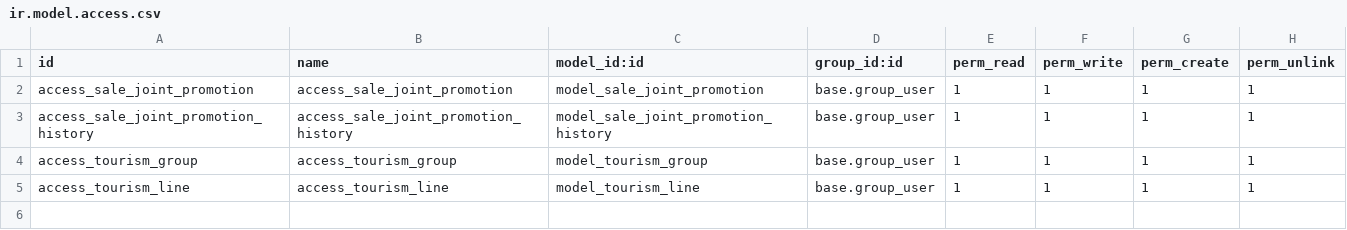
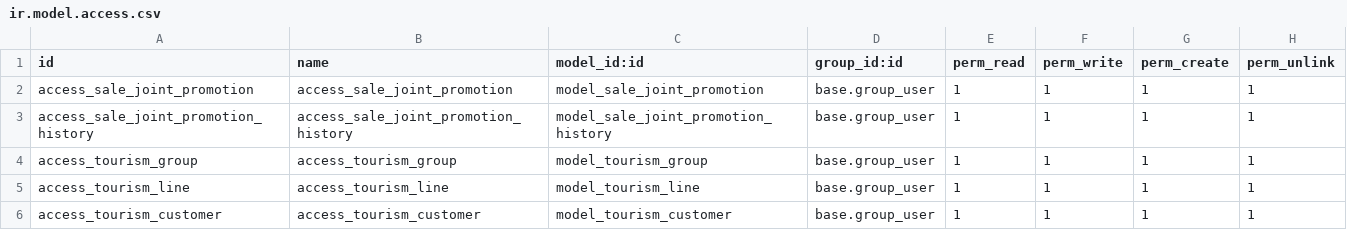
Before and after one commit to Comunitea/custom_apolo, a CSV file: sale_custom_promotion/security/ir.model.access.csv, drawn as a sheet.

Commit message:
[ADD]:sale_custom_promotion: Añadida regla al security para turismo

```diff
--- a/sale_custom_promotion/security/ir.model.access.csv
+++ b/sale_custom_promotion/security/ir.model.access.csv
@@ -5 +5,2 @@ access_tourism_group,access_tourism_group,model_tourism_group,base.group_user,1,
 access_tourism_line,access_tourism_line,model_tourism_line,base.group_user,1,1,1,1
+access_tourism_customer,access_tourism_customer,model_tourism_customer,base.group_user,1,1,1,1
```
